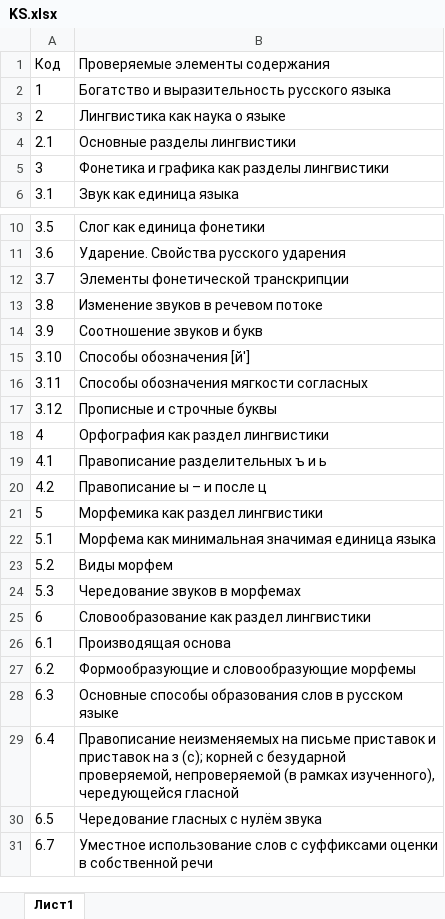
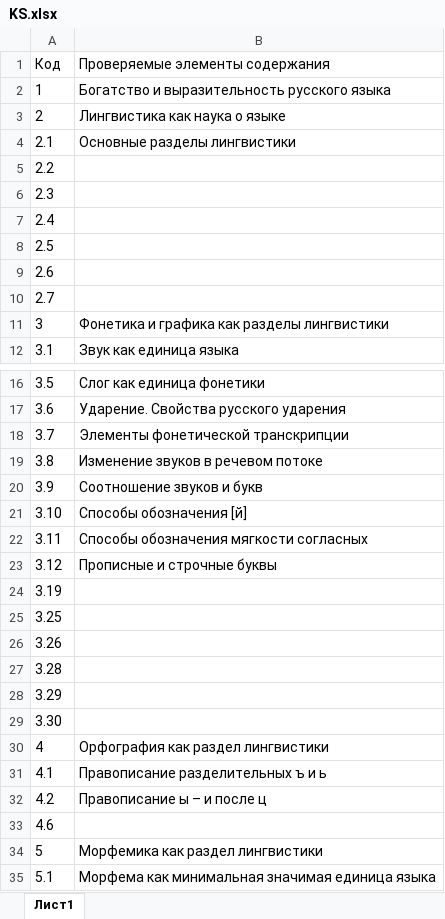
Before and after one commit to shekeldini/Flask, an Excel workbook: excel/Описание_работ/7/Русский язык/KS.xlsx, sheet Лист1, drawn as a sheet; only a part is shown, gaps mark what is left out; the shorter side is filled out with more unchanged rows; values as stored, in another font and other column widths than the file's, no borders; addresses are those after the commit; the diff names each change by its address in the sheet, - before the commit and + after, or states it on an @@ line.

```diff
--- a/excel/Описание_работ/7/Русский язык/KS.xlsx (sheet Лист1)
+++ b/excel/Описание_работ/7/Русский язык/KS.xlsx (sheet Лист1)
+row 5: 2.2
+row 6: 2.3
+row 7: 2.4
+row 8: 2.5
+row 9: 2.6
+row 10: 2.7
-B21 (Проверяемые элементы содержания): Способы обозначения [й']
+B21 (Проверяемые элементы содержания): Способы обозначения [й]
+row 24: 3.19
+row 25: 3.25
+row 26: 3.26
+row 27: 3.28
+row 28: 3.29
+row 29: 3.30
+row 33: 4.6
```
Also changed, not shown: excel/Описание_работ/5/Русский язык/KS.xlsx, excel/Описание_работ/6/Обществознание/KS.xlsx, 20 other files.
